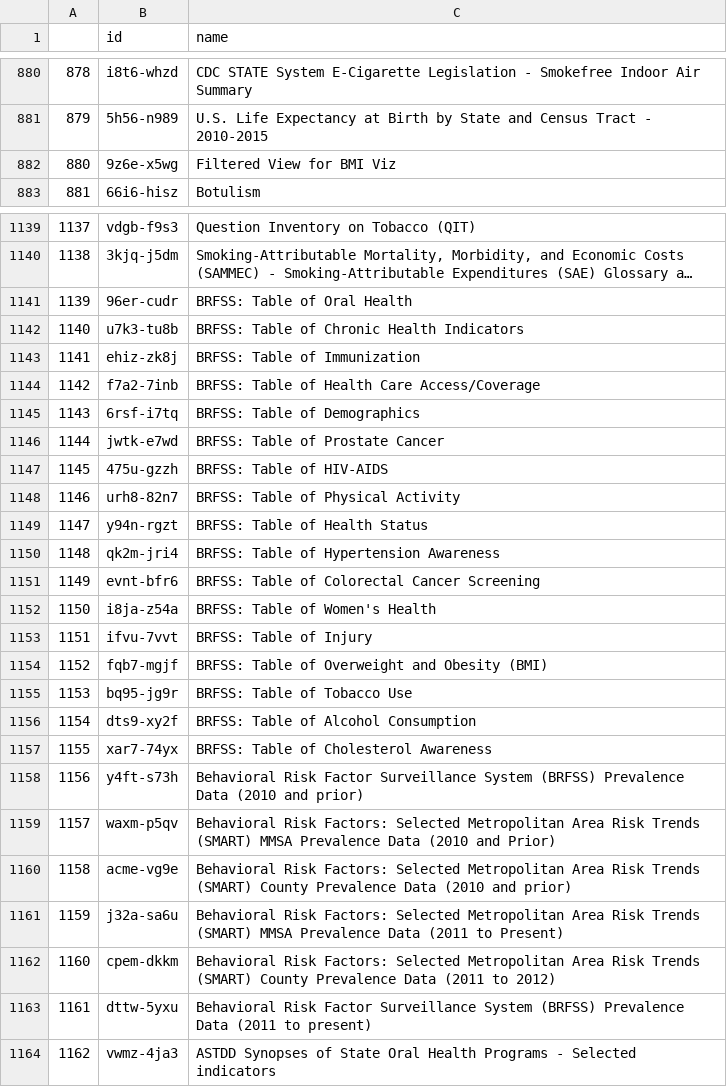
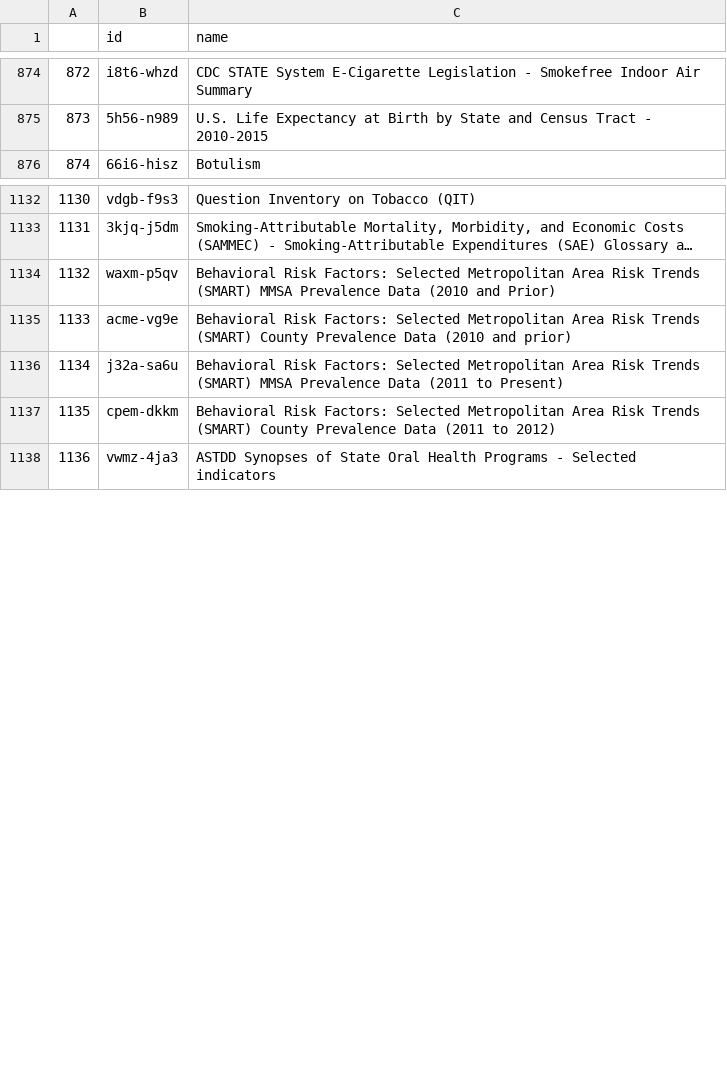
Before and after one commit to jemory/cdc-data-changes, a CSV file: exported_data/cdc-data-names.csv, drawn as a sheet; only a part is shown, gaps mark what is left out; long unchanged cells end in …; the diff covers the shown part only; the diff names each change by its address in the sheet, - before the commit and + after, or states it on an @@ line.

```diff
--- a/exported_data/cdc-data-names.csv
+++ b/exported_data/cdc-data-names.csv
@@ column A renumbered from row 386 down @@
-row 882: 880 | 9z6e-x5wg | Filtered View for BMI Viz
-row 1141: 1139 | 96er-cudr | BRFSS: Table of Oral Health
-row 1142: 1140 | u7k3-tu8b | BRFSS: Table of Chronic Health Indicators
-row 1143: 1141 | ehiz-zk8j | BRFSS: Table of Immunization
-row 1144: 1142 | f7a2-7inb | BRFSS: Table of Health Care Access/Coverage
-row 1145: 1143 | 6rsf-i7tq | BRFSS: Table of Demographics
-row 1146: 1144 | jwtk-e7wd | BRFSS: Table of Prostate Cancer
-row 1147: 1145 | 475u-gzzh | BRFSS: Table of HIV-AIDS
-row 1148: 1146 | urh8-82n7 | BRFSS: Table of Physical Activity
-row 1149: 1147 | y94n-rgzt | BRFSS: Table of Health Status
-row 1150: 1148 | qk2m-jri4 | BRFSS: Table of Hypertension Awareness
-row 1151: 1149 | evnt-bfr6 | BRFSS: Table of Colorectal Cancer Screening
-row 1152: 1150 | i8ja-z54a | BRFSS: Table of Women's Health
-row 1153: 1151 | ifvu-7vvt | BRFSS: Table of Injury
-row 1154: 1152 | fqb7-mgjf | BRFSS: Table of Overweight and Obesity (BMI)
-row 1155: 1153 | bq95-jg9r | BRFSS: Table of Tobacco Use
-row 1156: 1154 | dts9-xy2f | BRFSS: Table of Alcohol Consumption
-row 1157: 1155 | xar7-74yx | BRFSS: Table of Cholesterol Awareness
-row 1158: 1156 | y4ft-s73h | Behavioral Risk Factor Surveillance System (BRFSS) Prevalence Data (2010 and prior)
-row 1163: 1161 | dttw-5yxu | Behavioral Risk Factor Surveillance System (BRFSS) Prevalence Data (2011 to present)
```
Also changed, not shown: 8 removed rows elsewhere in this file, 2 other files.
